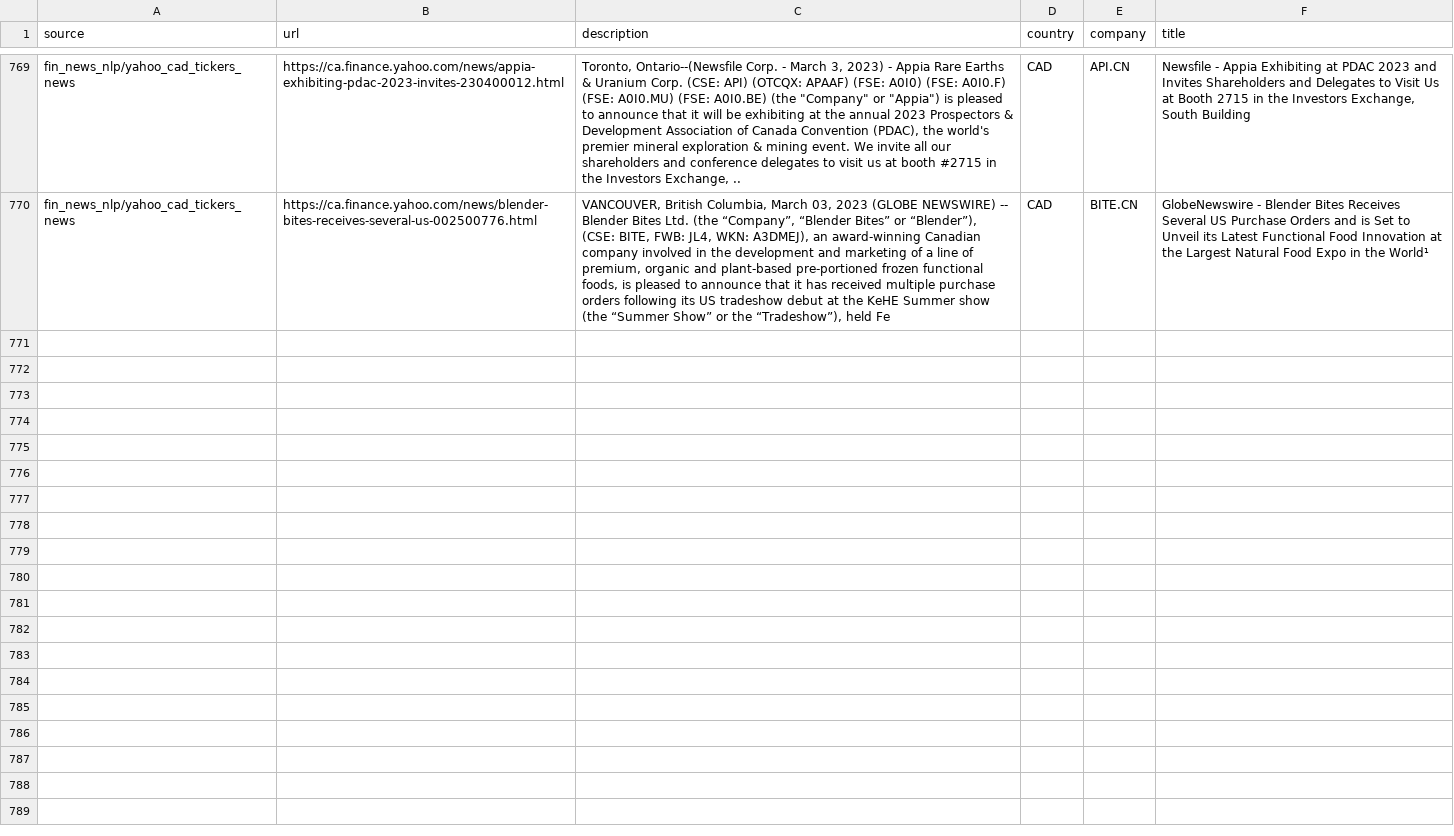
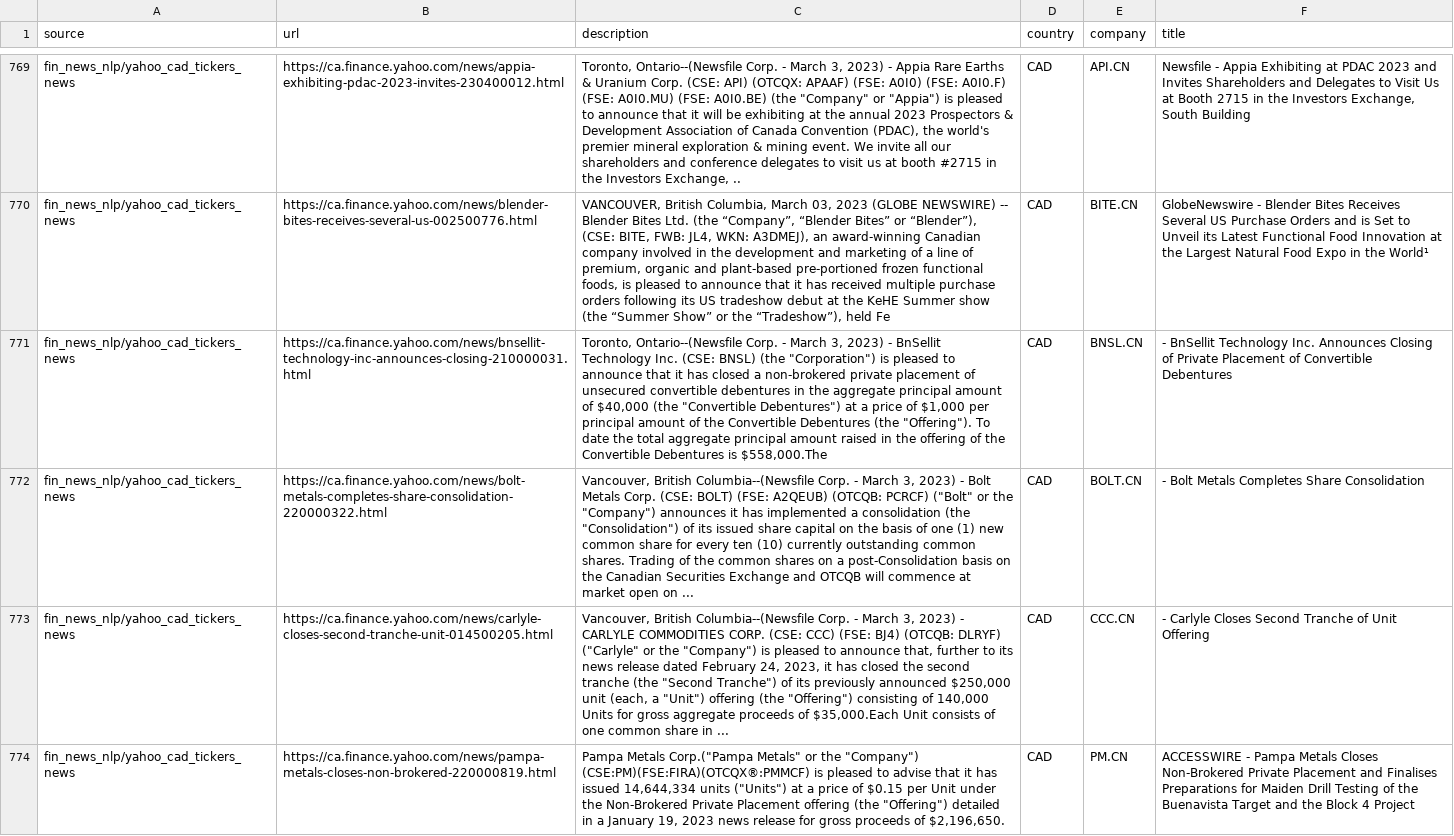
Before and after one commit to dli-invest/reccomendation-engine, a CSV file: ref/training/2023-03-06.csv, drawn as a sheet; only a part is shown, gaps mark what is left out; the diff covers the shown part only; the diff names each change by its address in the sheet, - before the commit and + after, or states it on an @@ line.

```diff
--- a/ref/training/2023-03-06.csv
+++ b/ref/training/2023-03-06.csv
+row 771: fin_news_nlp/yahoo_cad_tickers_news | https://ca.finance.yahoo.com/news/bnsellit-technology-inc-announces-closing-210000031.html | Toronto, Ontario--(Newsfile Corp. - March 3, 2023) - BnSellit Technology Inc. (CSE: BNSL) (the "Corporation") is pleased to announce that it has closed a non-brokered private placement of unsecured convertible debentures in the aggregate principal amount of $40,000 (the "Convertible Debentures") at a price of $1,000 per principal amount of the Convertible Debentures (the "Offering"). To date the total aggregate principal amount raised in the offering of the Convertible Debentures is $558,000.The | CAD | BNSL.CN | - BnSellit Technology Inc. Announces Closing of Private Placement of Convertible Debentures
+row 772: fin_news_nlp/yahoo_cad_tickers_news | https://ca.finance.yahoo.com/news/bolt-metals-completes-share-consolidation-220000322.html | Vancouver, British Columbia--(Newsfile Corp. - March 3, 2023) - Bolt Metals Corp. (CSE: BOLT) (FSE: A2QEUB) (OTCQB: PCRCF) ("Bolt" or the "Company") announces it has implemented a consolidation (the "Consolidation") of its issued share capital on the basis of one (1) new common share for every ten (10) currently outstanding common shares. Trading of the common shares on a post-Consolidation basis on the Canadian Securities Exchange and OTCQB will commence at market open on ... | CAD | BOLT.CN | - Bolt Metals Completes Share Consolidation
+row 773: fin_news_nlp/yahoo_cad_tickers_news | https://ca.finance.yahoo.com/news/carlyle-closes-second-tranche-unit-014500205.html | Vancouver, British Columbia--(Newsfile Corp. - March 3, 2023) - CARLYLE COMMODITIES CORP. (CSE: CCC) (FSE: BJ4) (OTCQB: DLRYF) ("Carlyle" or the "Company") is pleased to announce that, further to its news release dated February 24, 2023, it has closed the second tranche (the "Second Tranche") of its previously announced $250,000 unit (each, a "Unit") offering (the "Offering") consisting of 140,000 Units for gross aggregate proceeds of $35,000.Each Unit consists of one common share in ... | CAD | CCC.CN | - Carlyle Closes Second Tranche of Unit Offering
+row 774: fin_news_nlp/yahoo_cad_tickers_news | https://ca.finance.yahoo.com/news/pampa-metals-closes-non-brokered-220000819.html | Pampa Metals Corp.("Pampa Metals" or the "Company") (CSE:PM)(FSE:FIRA)(OTCQX®:PMMCF) is pleased to advise that it has issued 14,644,334 units ("Units") at a price of $0.15 per Unit under the Non-Brokered Private Placement offering (the "Offering") detailed in a January 19, 2023 news release for gross proceeds of $2,196,650. | CAD | PM.CN | ACCESSWIRE - Pampa Metals Closes Non-Brokered Private Placement and Finalises Preparations for Maiden Drill Testing of the Buenavista Target and the Block 4 Project
```
Also changed, not shown: 3 added rows elsewhere in this file, 1 other file.
